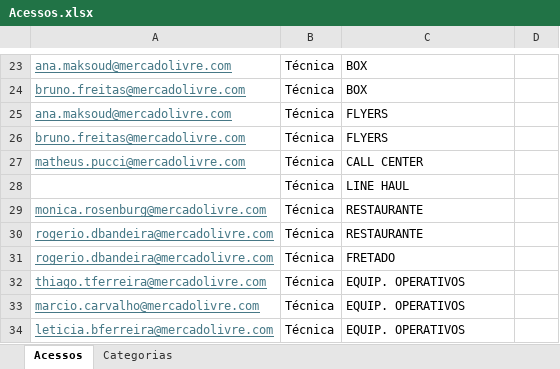
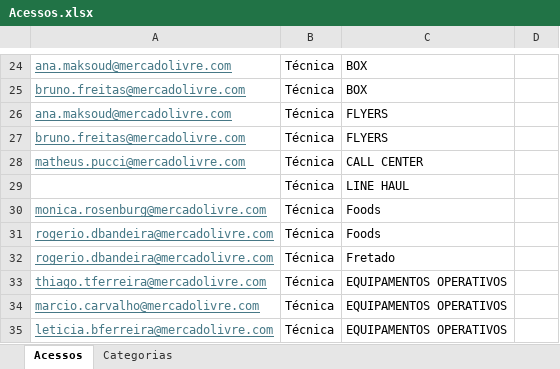
Before and after one commit to jelielbruno/MeliAwards, an Excel workbook: Acessos.xlsx, sheet Acessos, drawn as a sheet; only a part is shown, gaps mark what is left out; values as stored, in another font and other column widths than the file's, no borders; addresses are those after the commit; the diff covers the shown part only; the diff names each change by its address in the sheet, - before the commit and + after, or states it on an @@ line.

```diff
--- a/Acessos.xlsx (sheet Acessos)
+++ b/Acessos.xlsx (sheet Acessos)
-C30:C31: RESTAURANTE
+C30:C31: Foods
-C32: FRETADO
+C32: Fretado
-C33:C35: EQUIP. OPERATIVOS
+C33:C35: EQUIPAMENTOS OPERATIVOS
```
Also changed, not shown: 3 added rows, 1 removed row and 8 edited cells elsewhere in this sheet, sheet Categorias.
